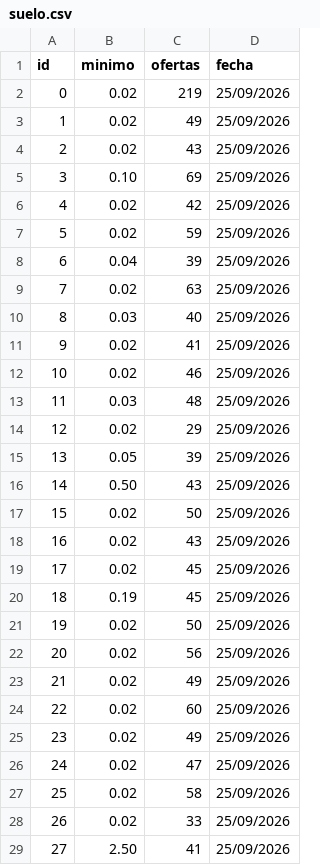
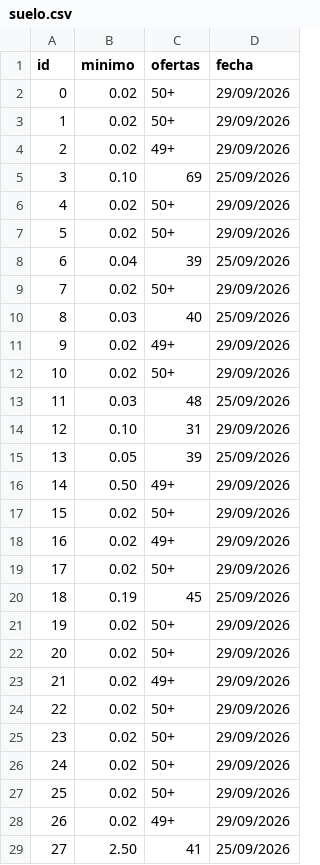
Before and after one commit to pedrovegaryr-stack/carpeta-cartas, a CSV file: suelo.csv, drawn as a sheet; only a part is shown; the diff covers the shown part only.

```diff
--- a/suelo.csv
+++ b/suelo.csv
@@ -1,29 +1,29 @@
 id;minimo;ofertas;fecha
-0;0.02;219;25/09/2026
-1;0.02;49;25/09/2026
-2;0.02;43;25/09/2026
+0;0.02;50+;29/09/2026
+1;0.02;50+;29/09/2026
+2;0.02;49+;29/09/2026
 3;0.10;69;25/09/2026
-4;0.02;42;25/09/2026
-5;0.02;59;25/09/2026
+4;0.02;50+;29/09/2026
+5;0.02;50+;29/09/2026
 6;0.04;39;25/09/2026
-7;0.02;63;25/09/2026
+7;0.02;50+;29/09/2026
 8;0.03;40;25/09/2026
-9;0.02;41;25/09/2026
-10;0.02;46;25/09/2026
+9;0.02;49+;29/09/2026
+10;0.02;50+;29/09/2026
 11;0.03;48;25/09/2026
-12;0.02;29;25/09/2026
+12;0.10;31;29/09/2026
 13;0.05;39;25/09/2026
-14;0.50;43;25/09/2026
-15;0.02;50;25/09/2026
-16;0.02;43;25/09/2026
-17;0.02;45;25/09/2026
+14;0.50;49+;29/09/2026
+15;0.02;50+;29/09/2026
+16;0.02;49+;29/09/2026
+17;0.02;50+;29/09/2026
 18;0.19;45;25/09/2026
-19;0.02;50;25/09/2026
-20;0.02;56;25/09/2026
-21;0.02;49;25/09/2026
-22;0.02;60;25/09/2026
-23;0.02;49;25/09/2026
-24;0.02;47;25/09/2026
-25;0.02;58;25/09/2026
-26;0.02;33;25/09/2026
+19;0.02;50+;29/09/2026
+20;0.02;50+;29/09/2026
+21;0.02;49+;29/09/2026
+22;0.02;50+;29/09/2026
+23;0.02;50+;29/09/2026
+24;0.02;50+;29/09/2026
+25;0.02;50+;29/09/2026
+26;0.02;49+;29/09/2026
 27;2.50;41;25/09/2026
```
Also changed, not shown: 98 edited cells elsewhere in this file, 2 other files.
